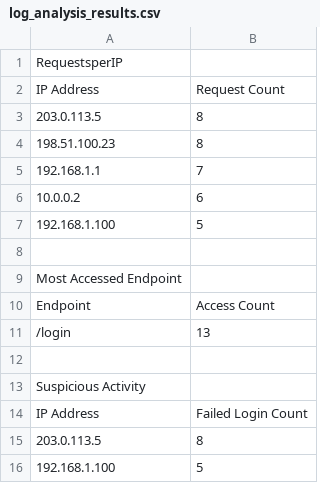
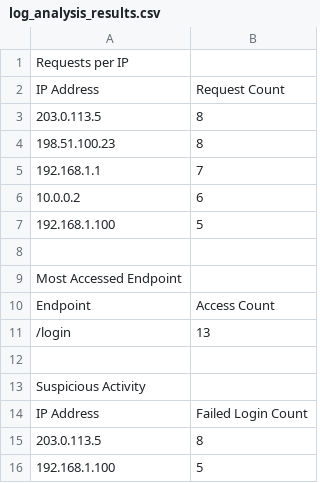
Before and after one commit to SwarnimShekhar/Log-Analysis-Script, a CSV file: log_analysis_results.csv, drawn as a sheet.

Commit message:
Pushed Project to GitHub

```diff
--- a/log_analysis_results.csv
+++ b/log_analysis_results.csv
@@ -1,2 +1,2 @@
-RequestsperIP
+Requests per IP
 IP Address,Request Count
```
